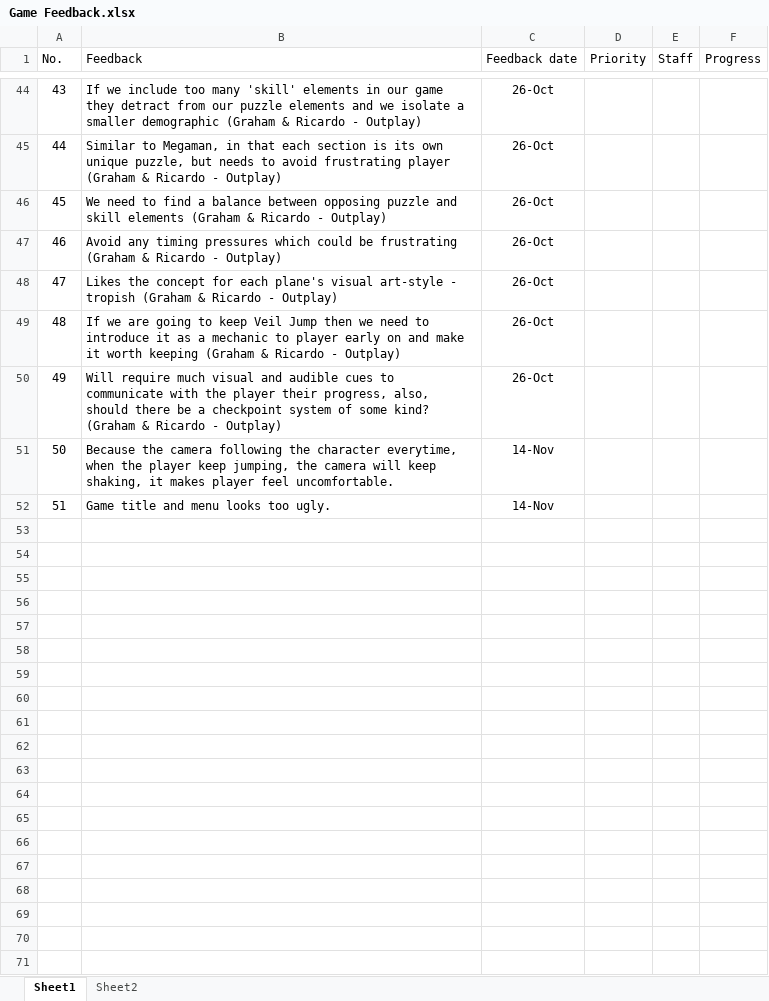
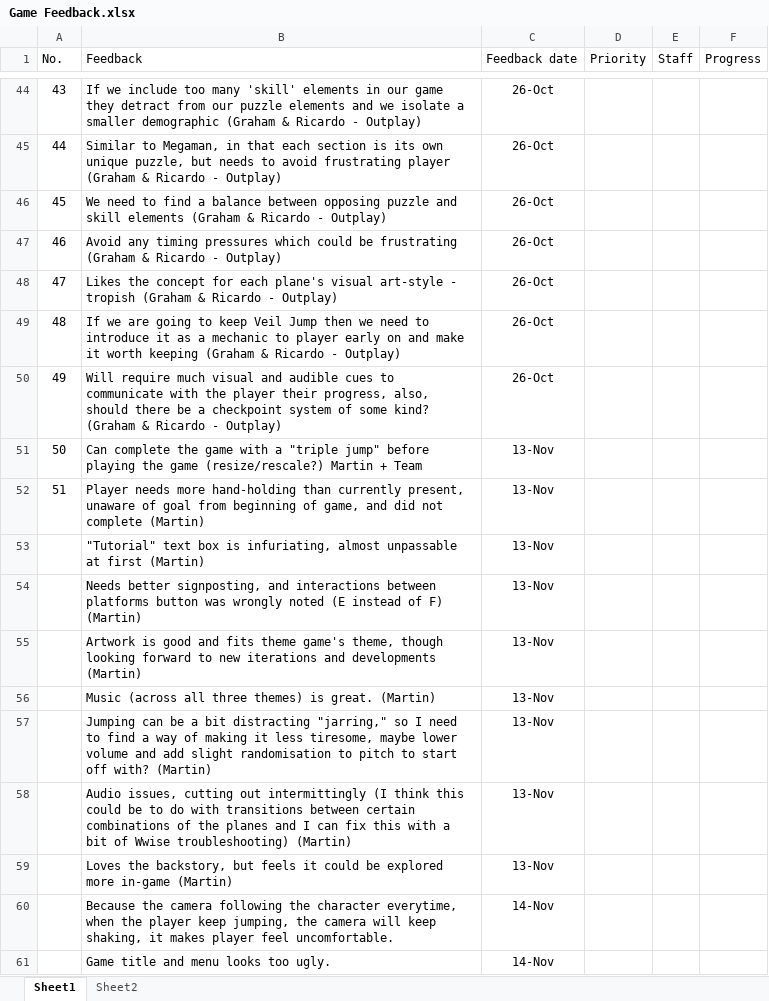
Before and after one commit to YangYang-Sam/Team-X-Masterpiece, an Excel workbook: Submit/Team_10_Week_10_181114_The_Veil/Feedback/Game Feedback.xlsx, sheet Sheet1, drawn as a sheet; only a part is shown, gaps mark what is left out; values as stored, in another font and other column widths than the file's, no borders; conditional formats not drawn; addresses are those after the commit; the diff names each change by its address in the sheet, - before the commit and + after, or states it on an @@ line.

```diff
--- a/Submit/Team_10_Week_10_181114_The_Veil/Feedback/Game Feedback.xlsx (sheet Sheet1)
+++ b/Submit/Team_10_Week_10_181114_The_Veil/Feedback/Game Feedback.xlsx (sheet Sheet1)
+row 51: 50 | Can complete the game with a "triple jump" before playing the game (resize/rescale?) Martin + Team | 13-Nov
+row 52: 51 | Player needs more hand-holding than currently present, unaware of goal from beginning of game, and did not complete (Martin) | 13-Nov
+row 53:  | "Tutorial" text box is infuriating, almost unpassable at first (Martin) | 13-Nov
+row 54:  | Needs better signposting, and interactions between platforms button was wrongly noted (E instead of F) (Martin) | 13-Nov
+row 55:  | Artwork is good and fits theme game's theme, though looking forward to new iterations and developments (Martin) | 13-Nov
+row 56:  | Music (across all three themes) is great. (Martin) | 13-Nov
+row 57:  | Jumping can be a bit distracting "jarring," so I need to find a way of making it less tiresome, maybe lower volume and add slight randomisation to pitch to start off with? (Martin) | 13-Nov
+row 58:  | Audio issues, cutting out intermittingly (I think this could be to do with transitions between certain combinations of the planes and I can fix this with a bit of Wwise troubleshooting) (Martin) | 13-Nov
+row 59:  | Loves the backstory, but feels it could be explored more in-game (Martin) | 13-Nov
@@ column A (No.) renumbered from row 60 down @@
```
Also changed, not shown: 2 other files.
